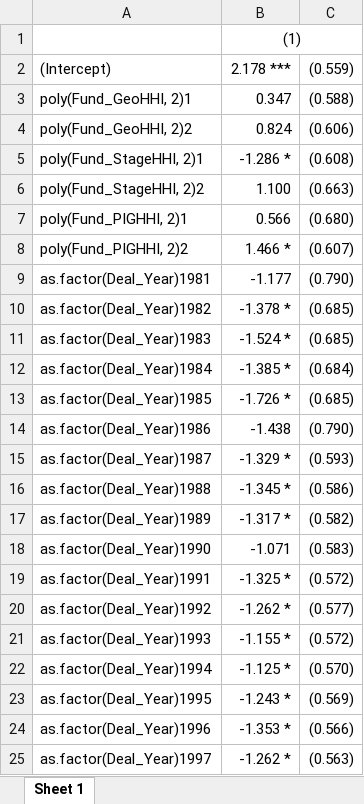
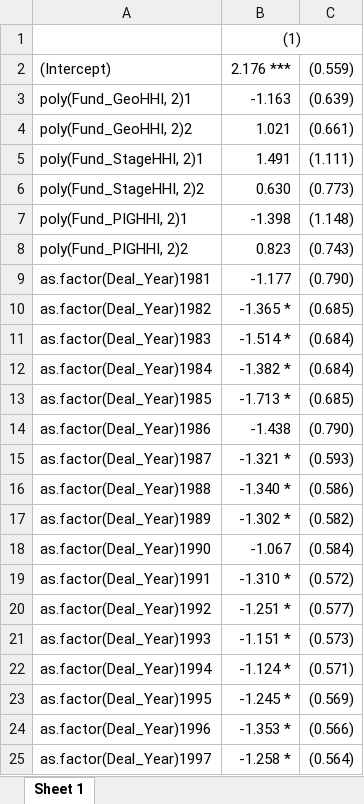
Before and after one commit to maxdeichmann/master_thesis_public, an Excel workbook: IRR_ols1.xlsx, sheet Sheet 1, drawn as a sheet; only a part is shown; values as stored, in another font and other column widths than the file's, no borders; the diff covers the shown part only; the diff names each change by its address in the sheet, - before the commit and + after, or states it on an @@ line.

```diff
--- a/IRR_ols1.xlsx (sheet Sheet 1)
+++ b/IRR_ols1.xlsx (sheet Sheet 1)
-B2: 2.178 ***
+B2: 2.176 ***
-B3: 0.347
+B3: -1.163
-C3: (0.588)
+C3: (0.639)
-B4: 0.824
+B4: 1.021
-C4: (0.606)
+C4: (0.661)
-B5: -1.286 *
+B5: 1.491
-C5: (0.608)
+C5: (1.111)
-B6: 1.100
+B6: 0.630
-C6: (0.663)
+C6: (0.773)
-B7: 0.566
+B7: -1.398
-C7: (0.680)
+C7: (1.148)
-B8: 1.466 *
+B8: 0.823
-C8: (0.607)
+C8: (0.743)
-B10: -1.378 *
+B10: -1.365 *
-B11: -1.524 *
+B11: -1.514 *
-C11: (0.685)
+C11: (0.684)
-B12: -1.385 *
+B12: -1.382 *
-B13: -1.726 *
+B13: -1.713 *
-B15: -1.329 *
+B15: -1.321 *
-B16: -1.345 *
+B16: -1.340 *
-B17: -1.317 *
+B17: -1.302 *
-B18: -1.071
+B18: -1.067
-C18: (0.583)
+C18: (0.584)
-B19: -1.325 *
+B19: -1.310 *
-B20: -1.262 *
+B20: -1.251 *
-B21: -1.155 *
+B21: -1.151 *
-C21: (0.572)
+C21: (0.573)
-B22: -1.125 *
+B22: -1.124 *
-C22: (0.570)
+C22: (0.571)
-B23: -1.243 *
+B23: -1.245 *
-B25: -1.262 *
+B25: -1.258 *
-C25: (0.563)
+C25: (0.564)
```
Also changed, not shown: 21 edited cells elsewhere in this sheet, IRR_ols2.xlsx, IRR_ols3.xlsx, 8 other files.
